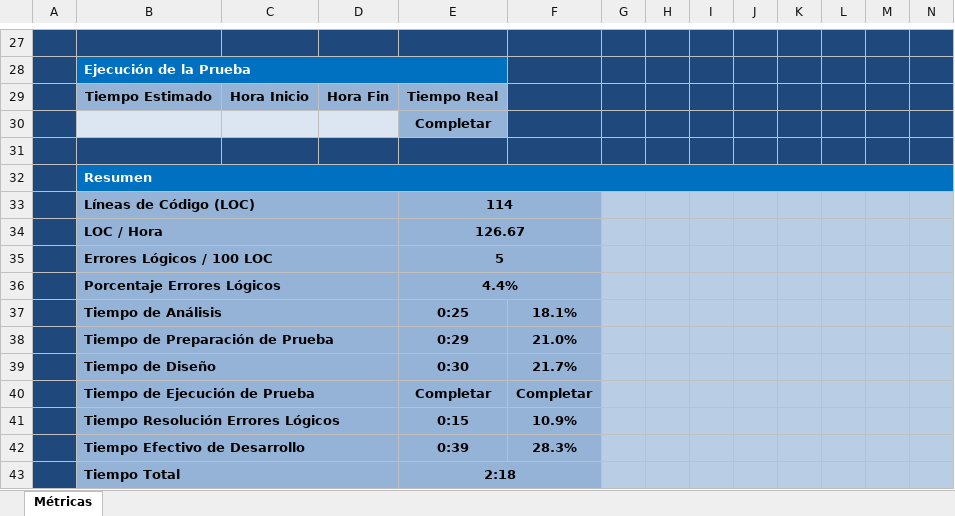
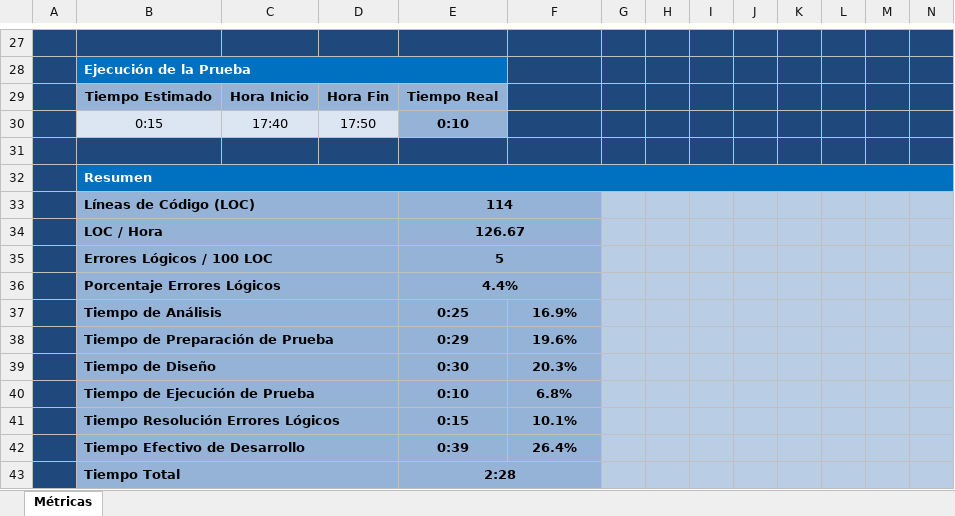
Before and after one commit to FabianNorbertoEscobar/Vagones-de-Tren, an Excel workbook: documentacion/Planilla de Métricas V2.1 Vagones de Tren.xlsx, sheet Métricas, drawn as a sheet; only a part is shown, gaps mark what is left out; values as stored, in another font and other column widths than the file's, no borders; charts and pictures and conditional formats not drawn; removed rows and columns are numbered as before the commit, all else as after; the diff names each change by its address in the sheet, - before the commit and + after, or states it on an @@ line.

Commit message:
Se agregan los tests, se prueba y se actualiza la planilla de métricas

```diff
--- a/documentacion/Planilla de Métricas V2.1 Vagones de Tren.xlsx (sheet Métricas)
+++ b/documentacion/Planilla de Métricas V2.1 Vagones de Tren.xlsx (sheet Métricas)
-row 30:  |  |  |  | Completar
+row 30:  | 0:15 | 17:40 | 17:50 | 0:10
-F37: 18.1%
+F37: 16.9%
-F38: 21.0%
+F38: 19.6%
-F39: 21.7%
+F39: 20.3%
-row 40:  | Tiempo de Ejecución de Prueba |  |  | Completar | Completar
+row 40:  | Tiempo de Ejecución de Prueba |  |  | 0:10 | 6.8%
-F41: 10.9%
+F41: 10.1%
-F42: 28.3%
+F42: 26.4%
-E43: 2:18
+E43: 2:28
```
Also changed, not shown: charts or pictures, 11 other files.
